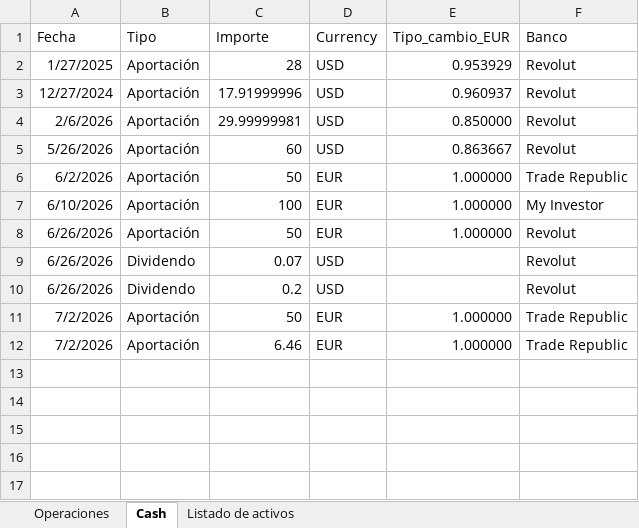
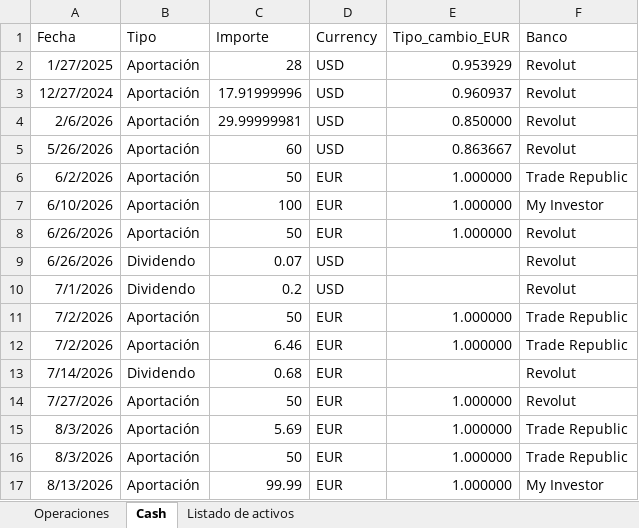
Before and after one commit to Javibupg/Seguimiento_cartera, an Excel workbook: Libro_inversiones.xlsx, sheet Cash, drawn as a sheet; values as stored, in another font and other column widths than the file's, no borders; table styles not drawn; the diff names each change by its address in the sheet, - before the commit and + after, or states it on an @@ line.

```diff
--- a/Libro_inversiones.xlsx (sheet Cash)
+++ b/Libro_inversiones.xlsx (sheet Cash)
-A10 (Fecha): 6/26/2026
+A10 (Fecha): 7/1/2026
+row 13: 7/14/2026 | Dividendo | 0.68 | EUR |  | Revolut
+row 14: 7/27/2026 | Aportación | 50 | EUR | 1.000000 | Revolut
+row 15: 8/3/2026 | Aportación | 5.69 | EUR | 1.000000 | Trade Republic
+row 16: 8/3/2026 | Aportación | 50 | EUR | 1.000000 | Trade Republic
+row 17: 8/13/2026 | Aportación | 99.99 | EUR | 1.000000 | My Investor
```
Also changed, not shown: sheet Operaciones, sheet Listado de activos, 13 other files.
